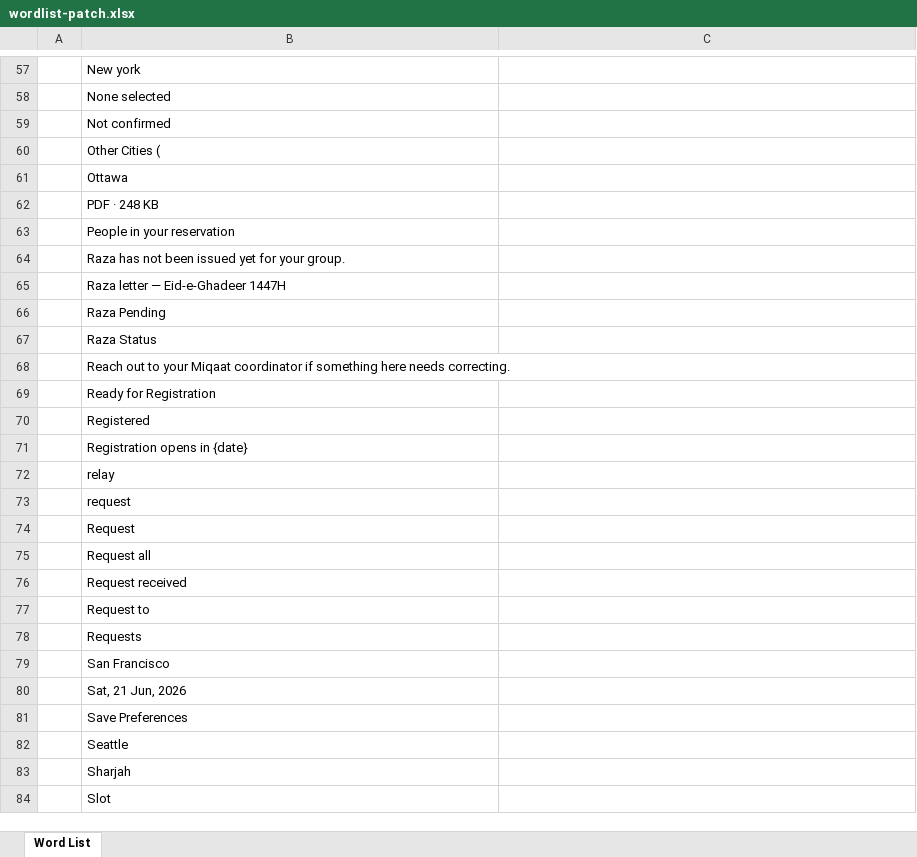
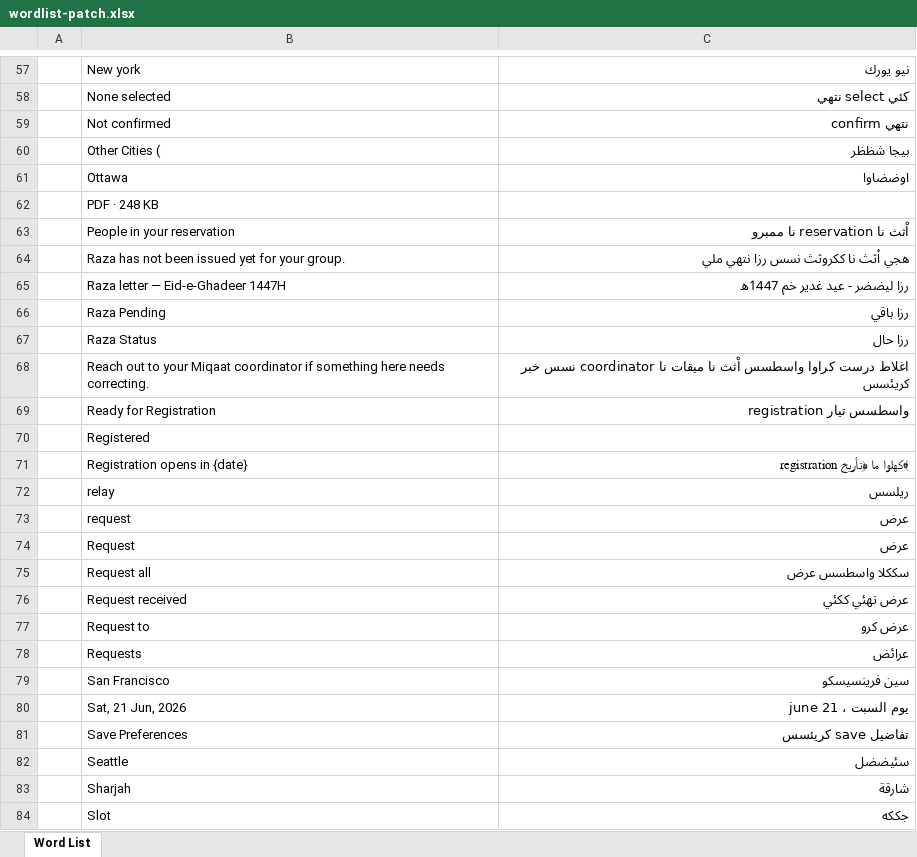
Before and after one commit to shbhussain72-cell/RMS, an Excel workbook: docs/wordlist-patch.xlsx, sheet Word List, drawn as a sheet; only a part is shown, gaps mark what is left out; values as stored, in another font and other column widths than the file's, no borders; the diff covers the shown part only; the diff names each change by its address in the sheet, - before the commit and + after, or states it on an @@ line.

```diff
--- a/docs/wordlist-patch.xlsx (sheet Word List)
+++ b/docs/wordlist-patch.xlsx (sheet Word List)
-C57: (empty)
+C57: نيو يورك
-C58: (empty)
+C58: كئي select نتهي
-C59: (empty)
+C59: confirm نتهي
-C60: (empty)
+C60: بيجا شظظر
-C61: (empty)
+C61: اوضضاوا
-C63: (empty)
+C63: اْثث نا reservation نا ممبرو
-C64: (empty)
+C64: هجي اْثث نا ككروثث نسس رزا نتهي ملي
-C65: (empty)
+C65: رزا ليضضر - عيد غدير خم 1447ھ
-C66: (empty)
+C66: رزا باقي
-C67: (empty)
+C67: رزا حال
-C68: (empty)
+C68: اغلاط درست كراوا واسطسس اْثث نا ميقات نا coordinator نسس خبر كريئسس
-C69: (empty)
+C69: registration واسطسس تيار
-C71: (empty)
+C71: registration كهلوا ما ﴿تأريخ﴾
-C72: (empty)
+C72: ريلسس
-C73:C74: (empty)
+C73:C74: عرض
-C75: (empty)
+C75: سككلا واسطسس عرض
-C76: (empty)
+C76: عرض تهئي ككئي
-C77: (empty)
+C77: عرض كرو
-C78: (empty)
+C78: عرائض
-C79: (empty)
+C79: سين فرينسيسكو
-C80: (empty)
+C80: يوم السبت ، june 21
-C81: (empty)
+C81: تفاضيل save كريئسس
-C82: (empty)
+C82: سئيضضل
-C83: (empty)
+C83: شارقة
-C84: (empty)
+C84: جككه
```
Also changed, not shown: 65 edited cells and cell formats elsewhere in this sheet.
